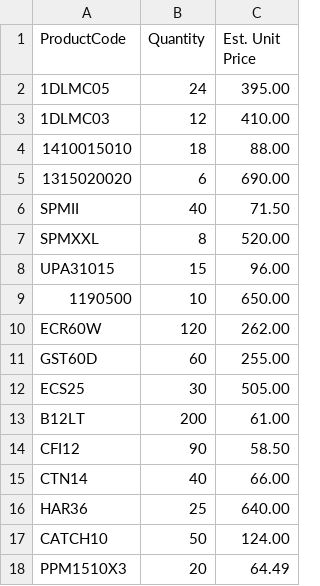
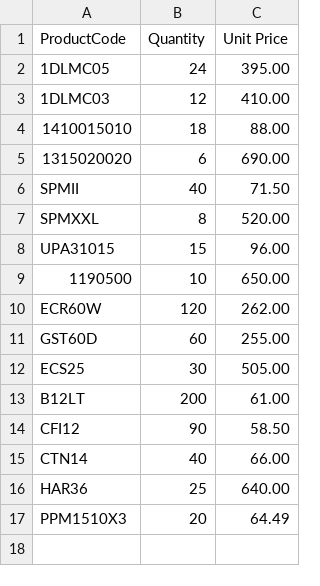
Before and after one commit to funkyfranksinatra/Crosswalk, a CSV file: data/demo/demo-usage-list.csv, drawn as a sheet.

```diff
--- a/data/demo/demo-usage-list.csv
+++ b/data/demo/demo-usage-list.csv
@@ -1,2 +1,2 @@
-ProductCode,Quantity,Est. Unit Price
+ProductCode,Quantity,Unit Price
 1DLMC05,24,395.00
@@ -16,3 +16,2 @@ CTN14,40,66.00
 HAR36,25,640.00
-CATCH10,50,124.00
 PPM1510X3,20,64.49
```
Also changed, not shown: 2 other files.
